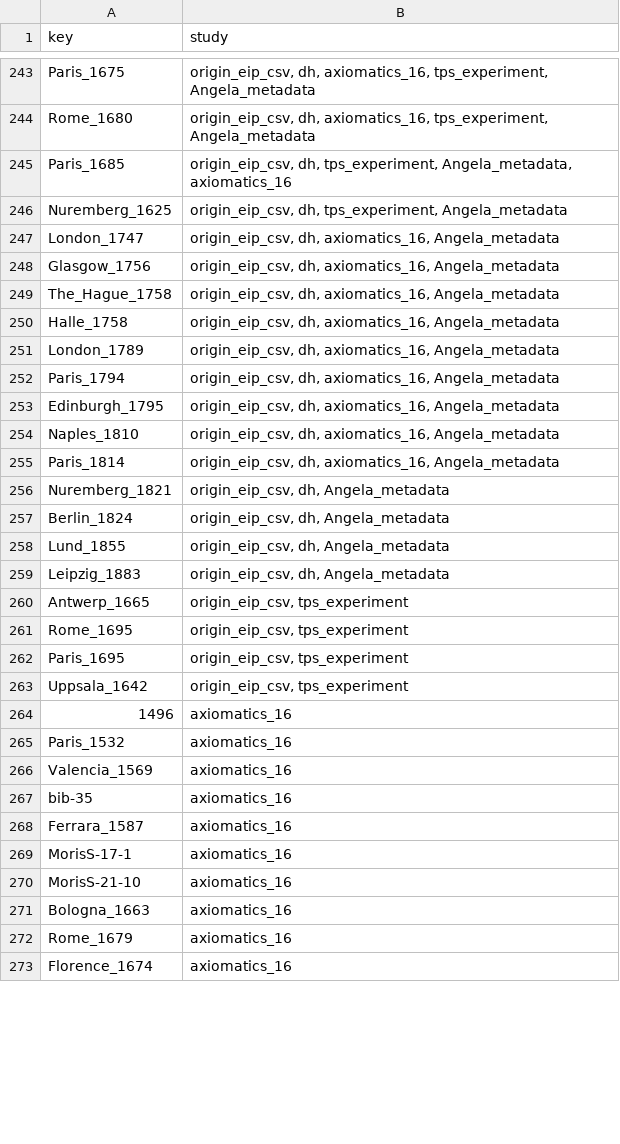
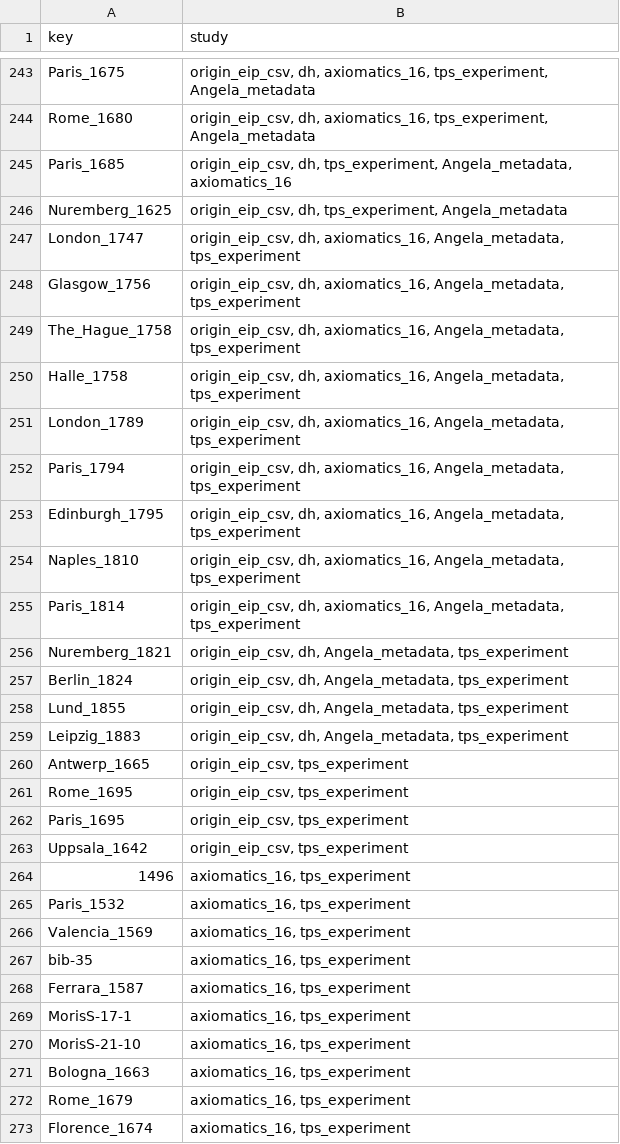
Before and after one commit to Euclides-EM/commentaria-hub, a CSV file: ocrflow/store/items_metadata/corpuses.csv, drawn as a sheet; only a part is shown, gaps mark what is left out; the diff covers the shown part only.

Commit message:
Marked all relevant items as tps experiment

```diff
--- a/ocrflow/store/items_metadata/corpuses.csv
+++ b/ocrflow/store/items_metadata/corpuses.csv
@@ -246,15 +246,15 @@ Paris_1685,"origin_eip_csv, dh, tps_experiment, Angela_metadata, axiomatics_16"
 Nuremberg_1625,"origin_eip_csv, dh, tps_experiment, Angela_metadata"
-London_1747,"origin_eip_csv, dh, axiomatics_16, Angela_metadata"
-Glasgow_1756,"origin_eip_csv, dh, axiomatics_16, Angela_metadata"
-The_Hague_1758,"origin_eip_csv, dh, axiomatics_16, Angela_metadata"
-Halle_1758,"origin_eip_csv, dh, axiomatics_16, Angela_metadata"
-London_1789,"origin_eip_csv, dh, axiomatics_16, Angela_metadata"
-Paris_1794,"origin_eip_csv, dh, axiomatics_16, Angela_metadata"
-Edinburgh_1795,"origin_eip_csv, dh, axiomatics_16, Angela_metadata"
-Naples_1810,"origin_eip_csv, dh, axiomatics_16, Angela_metadata"
-Paris_1814,"origin_eip_csv, dh, axiomatics_16, Angela_metadata"
-Nuremberg_1821,"origin_eip_csv, dh, Angela_metadata"
-Berlin_1824,"origin_eip_csv, dh, Angela_metadata"
-Lund_1855,"origin_eip_csv, dh, Angela_metadata"
-Leipzig_1883,"origin_eip_csv, dh, Angela_metadata"
+London_1747,"origin_eip_csv, dh, axiomatics_16, Angela_metadata, tps_experiment"
+Glasgow_1756,"origin_eip_csv, dh, axiomatics_16, Angela_metadata, tps_experiment"
+The_Hague_1758,"origin_eip_csv, dh, axiomatics_16, Angela_metadata, tps_experiment"
+Halle_1758,"origin_eip_csv, dh, axiomatics_16, Angela_metadata, tps_experiment"
+London_1789,"origin_eip_csv, dh, axiomatics_16, Angela_metadata, tps_experiment"
+Paris_1794,"origin_eip_csv, dh, axiomatics_16, Angela_metadata, tps_experiment"
+Edinburgh_1795,"origin_eip_csv, dh, axiomatics_16, Angela_metadata, tps_experiment"
+Naples_1810,"origin_eip_csv, dh, axiomatics_16, Angela_metadata, tps_experiment"
+Paris_1814,"origin_eip_csv, dh, axiomatics_16, Angela_metadata, tps_experiment"
+Nuremberg_1821,"origin_eip_csv, dh, Angela_metadata, tps_experiment"
+Berlin_1824,"origin_eip_csv, dh, Angela_metadata, tps_experiment"
+Lund_1855,"origin_eip_csv, dh, Angela_metadata, tps_experiment"
+Leipzig_1883,"origin_eip_csv, dh, Angela_metadata, tps_experiment"
 Antwerp_1665,"origin_eip_csv, tps_experiment"
@@ -263,11 +263,11 @@ Paris_1695,"origin_eip_csv, tps_experiment"
 Uppsala_1642,"origin_eip_csv, tps_experiment"
-1496,axiomatics_16
-Paris_1532,axiomatics_16
-Valencia_1569,axiomatics_16
-bib-35,axiomatics_16
-Ferrara_1587,axiomatics_16
-MorisS-17-1,axiomatics_16
-MorisS-21-10,axiomatics_16
-Bologna_1663,axiomatics_16
-Rome_1679,axiomatics_16
-Florence_1674,axiomatics_16
+1496,"axiomatics_16, tps_experiment"
+Paris_1532,"axiomatics_16, tps_experiment"
+Valencia_1569,"axiomatics_16, tps_experiment"
+bib-35,"axiomatics_16, tps_experiment"
+Ferrara_1587,"axiomatics_16, tps_experiment"
+MorisS-17-1,"axiomatics_16, tps_experiment"
+MorisS-21-10,"axiomatics_16, tps_experiment"
+Bologna_1663,"axiomatics_16, tps_experiment"
+Rome_1679,"axiomatics_16, tps_experiment"
+Florence_1674,"axiomatics_16, tps_experiment"
```
Also changed, not shown: 34 edited cells elsewhere in this file.
